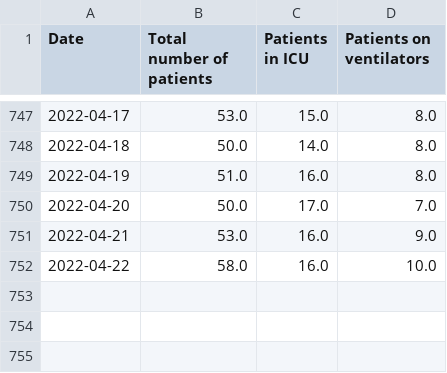
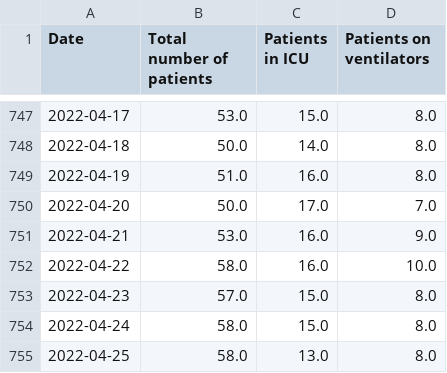
Before and after one commit to ryan-serpico/covidTracker, a CSV file: data/patient_status.csv, drawn as a sheet; only a part is shown, gaps mark what is left out.

Commit message:
Latest data: Mon Apr 25 21:29:35 UTC 2022

```diff
--- a/data/patient_status.csv
+++ b/data/patient_status.csv
@@ -752 +752,4 @@ Date,Total number of patients,Patients in ICU,Patients on ventilators
 2022-04-22,58.0,16.0,10.0
+2022-04-23,57.0,15.0,8.0
+2022-04-24,58.0,15.0,8.0
+2022-04-25,58.0,13.0,8.0
```
Also changed, not shown: data/cumulative_confirmed_cases.csv, data/cumulative_deaths.csv, 5 other files.
